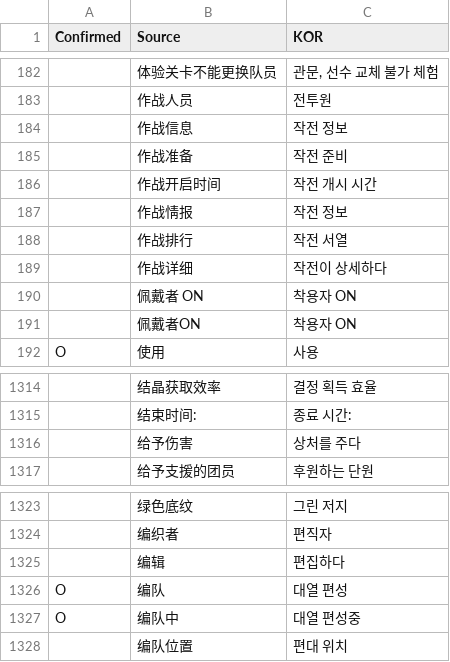
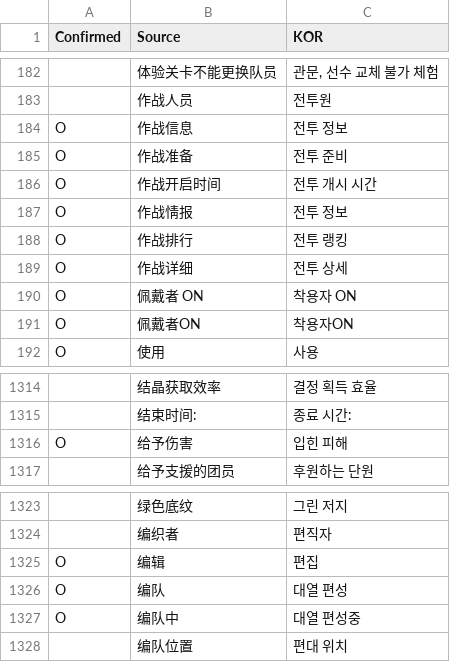
Before and after one commit to re4ever/AG_Translate, a CSV file: UISheet.csv, drawn as a sheet; only a part is shown, gaps mark what is left out; the diff names each change by its address in the sheet, - before the commit and + after, or states it on an @@ line.

```diff
--- a/UISheet.csv
+++ b/UISheet.csv
-A184:A191 (Confirmed): (empty)
+A184:A191 (Confirmed): O
-C184 (KOR): 작전 정보
+C184 (KOR): 전투 정보
-C185 (KOR): 작전 준비
+C185 (KOR): 전투 준비
-C186 (KOR): 작전 개시 시간
+C186 (KOR): 전투 개시 시간
-C187 (KOR): 작전 정보
+C187 (KOR): 전투 정보
-C188 (KOR): 작전 서열
+C188 (KOR): 전투 랭킹
-C189 (KOR): 작전이 상세하다
+C189 (KOR): 전투 상세
-C191 (KOR): 착용자 ON
+C191 (KOR): 착용자ON
-A1316 (Confirmed): (empty)
+A1316 (Confirmed): O
-C1316 (KOR): 상처를 주다
+C1316 (KOR): 입힌 피해
-A1325 (Confirmed): (empty)
+A1325 (Confirmed): O
-C1325 (KOR): 편집하다
+C1325 (KOR): 편집
```
Also changed, not shown: 8 other files.
